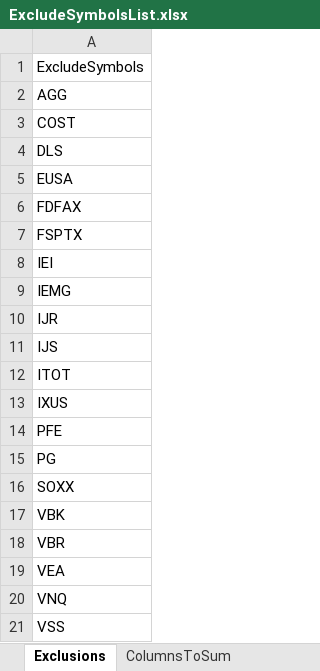
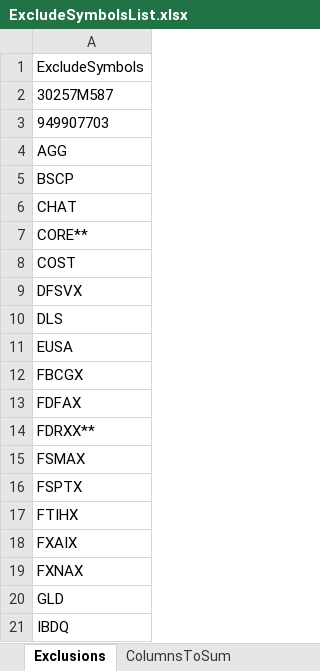
Before and after one commit to ericdaviddev/stock_spreadsheets, an Excel workbook: ExcludeSymbolsList.xlsx, sheet Exclusions, drawn as a sheet; only a part is shown; the shorter side is filled out with more unchanged rows; values as stored, in another font and other column widths than the file's, no borders; the diff covers the shown part only; the diff names each change by its address in the sheet, - before the commit and + after, or states it on an @@ line.

```diff
--- a/ExcludeSymbolsList.xlsx (sheet Exclusions)
+++ b/ExcludeSymbolsList.xlsx (sheet Exclusions)
+row 2: 30257M587
+row 3: 949907703
+row 5: BSCP
+row 6: CHAT
+row 7: CORE**
+row 9: DFSVX
+row 12: FBCGX
+row 14: FDRXX**
+row 15: FSMAX
+row 17: FTIHX
+row 18: FXAIX
+row 19: FXNAX
+row 20: GLD
+row 21: IBDQ
```
Also changed, not shown: 26 added rows elsewhere in this sheet, 4 other files.
